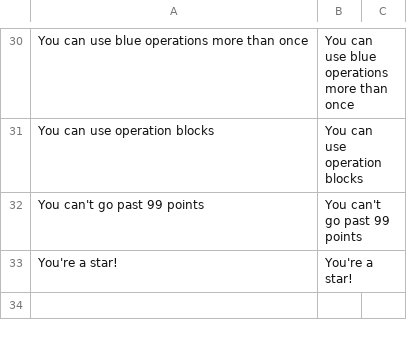
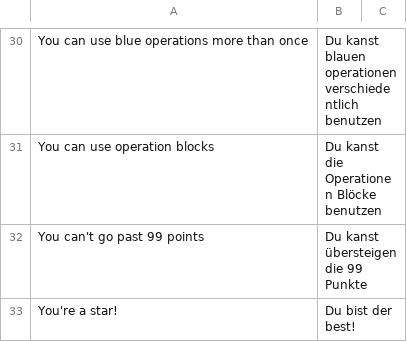
Before and after one commit to dsaltares/math-maze, a CSV file: mathmaze-android/assets/data/lang/de.csv, drawn as a sheet; only a part is shown, gaps mark what is left out; the diff covers the shown part only; the diff names each change by its address in the sheet, - before the commit and + after, or states it on an @@ line.

```diff
--- a/mathmaze-android/assets/data/lang/de.csv
+++ b/mathmaze-android/assets/data/lang/de.csv
-B30: You can use blue operations more than once
+B30: Du kanst blauen operationen verschiedentlich benutzen
-B31: You can use operation blocks
+B31: Du kanst die Operationen Blöcke benutzen
-B32: You can't go past 99 points
+B32: Du kanst übersteigen die 99 Punkte
-B33: You're a star!
+B33: Du bist der best!
```
Also changed, not shown: 18 edited cells elsewhere in this file, mathmaze-android/assets/data/lang/fr.csv.
